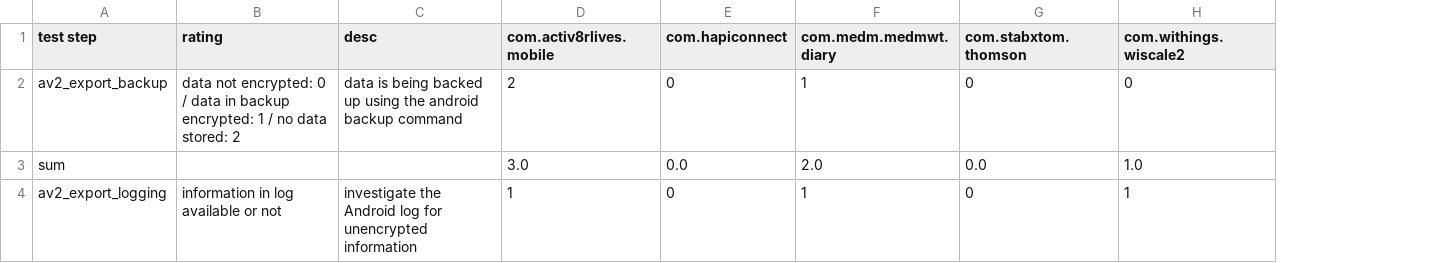
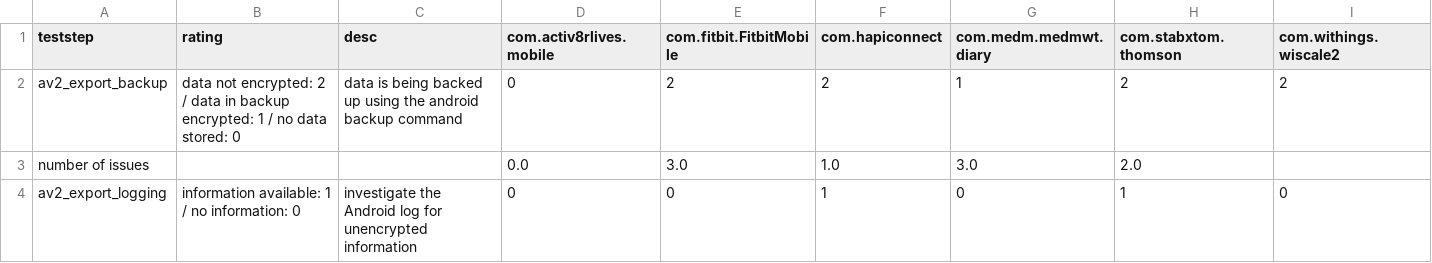
Before and after one commit to markraemer/mH-PriSe, a CSV file: doc/tabledata/av2_mobile_device.csv, drawn as a sheet; removed rows and columns are numbered as before the commit, all else as after; the diff names each change by its address in the sheet, - before the commit and + after, or states it on an @@ line.

```diff
--- a/doc/tabledata/av2_mobile_device.csv
+++ b/doc/tabledata/av2_mobile_device.csv
+column E (com.fitbit.FitbitMobile), row 2: 2; row 4: 0
-A1: test step
+A1: teststep
-B2 (rating): …not encrypted: 0 / data in backup encrypted: 1 / no data stored: 2
+B2 (rating): …not encrypted: 2 / data in backup encrypted: 1 / no data stored: 0
-D2 (com.activ8rlives.mobile): 2
+D2 (com.activ8rlives.mobile): 0
-F2 (com.hapiconnect): 0
+F2 (com.hapiconnect): 2
-H2 (com.stabxtom.thomson): 0
+H2 (com.stabxtom.thomson): 2
-I2 (com.withings.wiscale2): 0
+I2 (com.withings.wiscale2): 2
-row 3: sum |  |  | 3.0 | 0.0 | 2.0 | 0.0 | 1.0
+row 3: number of issues |  |  | 0.0 | 3.0 | 1.0 | 3.0 | 2.0
-B4 (rating): information in log available or not
+B4 (rating): information available: 1 / no information: 0
-D4 (com.activ8rlives.mobile): 1
+D4 (com.activ8rlives.mobile): 0
-F4 (com.hapiconnect): 0
+F4 (com.hapiconnect): 1
-G4 (com.medm.medmwt.diary): 1
+G4 (com.medm.medmwt.diary): 0
-H4 (com.stabxtom.thomson): 0
+H4 (com.stabxtom.thomson): 1
-I4 (com.withings.wiscale2): 1
+I4 (com.withings.wiscale2): 0
```
Also changed, not shown: doc/tabledata/av1_data_trans.csv, doc/tabledata/av3_mobile_app.csv, 39 other files.
